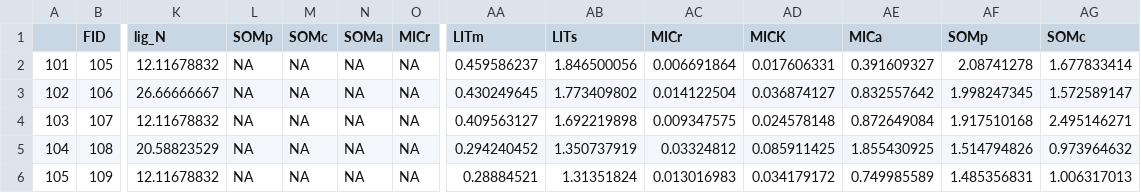
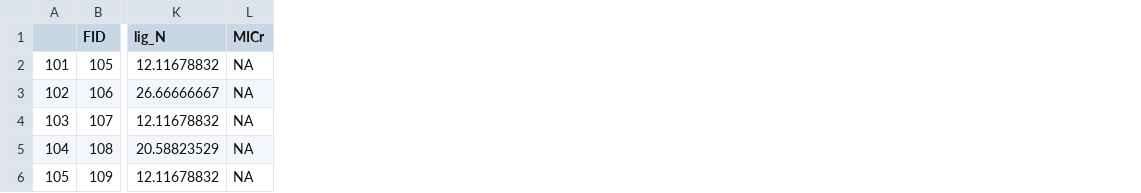
Before and after one commit to aaron-Cprice/MIMICSp_setup, a CSV file: MCMC/TESTOBS.csv, drawn as a sheet; only a part is shown, gaps mark what is left out; the diff names each change by its address in the sheet, - before the commit and + after, or states it on an @@ line.

Commit message:
Updated for new test

```diff
--- a/MCMC/TESTOBS.csv
+++ b/MCMC/TESTOBS.csv
-column L (SOMp), rows 2-6: all NA
-column M (SOMc), rows 2-6: all NA
-column N (SOMa), rows 2-6: all NA
-column AA (LITm), rows 2-6: 0.459586237 | 0.430249645 | 0.409563127 | 0.294240452 | 0.28884521
-column AB (LITs), rows 2-6: 1.846500056 | 1.773409802 | 1.692219898 | 1.350737919 | 1.31351824
-column AC (MICr), rows 2-6: 0.006691864 | 0.014122504 | 0.009347575 | 0.03324812 | 0.013016983
-column AD (MICK), rows 2-6: 0.017606331 | 0.036874127 | 0.024578148 | 0.085911425 | 0.034179172
-column AE (MICa), rows 2-6: 0.391609327 | 0.832557642 | 0.872649084 | 1.855430925 | 0.749985589
-column AF (SOMp), rows 2-6: 2.08741278 | 1.998247345 | 1.917510168 | 1.514794826 | 1.485356831
-column AG (SOMc), rows 2-6: 1.677833414 | 1.572589147 | 2.495146271 | 0.973964632 | 1.006317013
```
